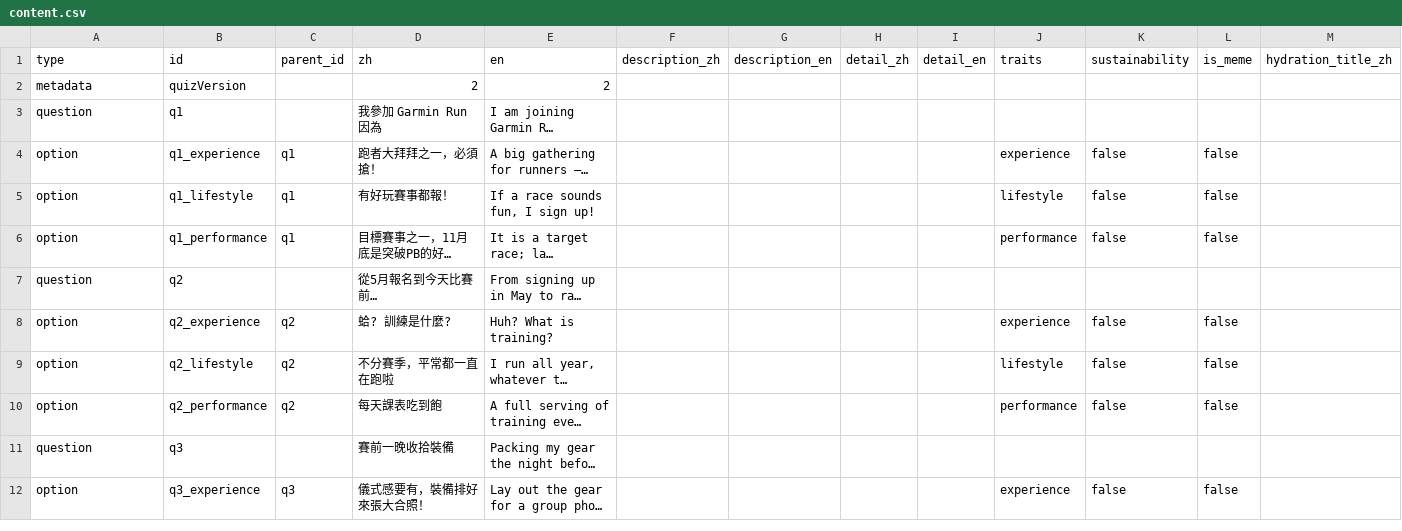
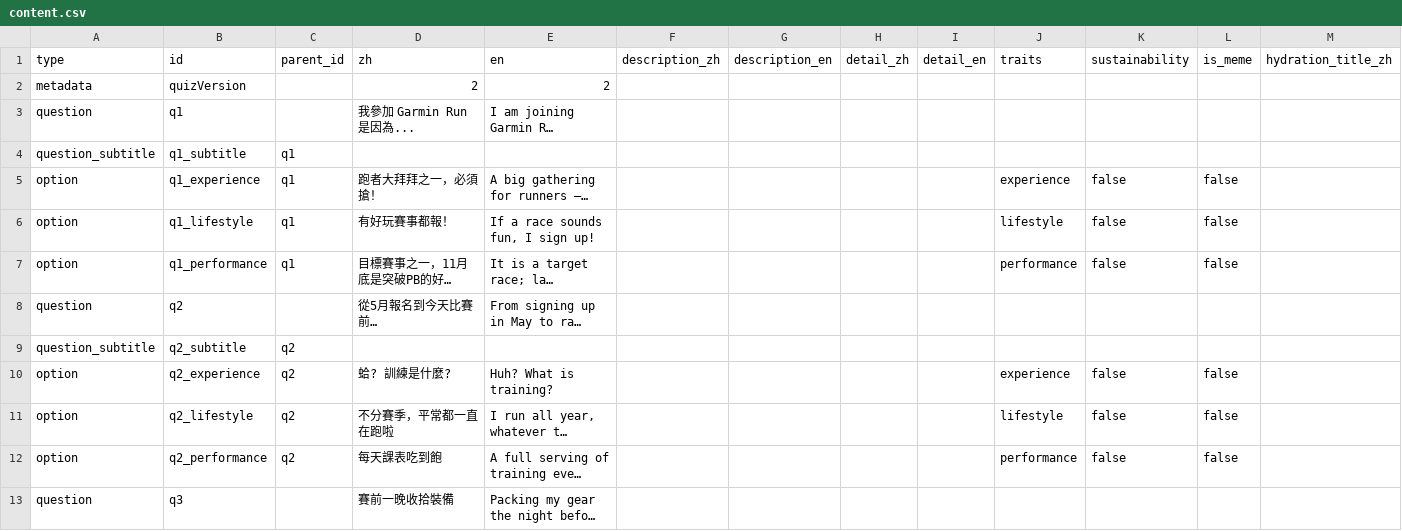
Before and after one commit to Yi-Cheng-Lin-ntu/GarminRunYourRunningGear, a CSV file: content.csv, drawn as a sheet; only a part is shown; the shorter side is filled out with more unchanged rows; long unchanged cells end in …; rows hold the shown columns only; the diff covers the shown part only; the diff names each change by its address in the sheet, - before the commit and + after, or states it on an @@ line.

```diff
--- a/content.csv
+++ b/content.csv
-D3 (zh): 我參加 Garmin Run 因為
+D3 (zh): 我參加 Garmin Run 是因為...
+row 4: question_subtitle | q1_subtitle | q1
+row 9: question_subtitle | q2_subtitle | q2
```
Also changed, not shown: 3 added rows elsewhere in this file, 7 other files.
